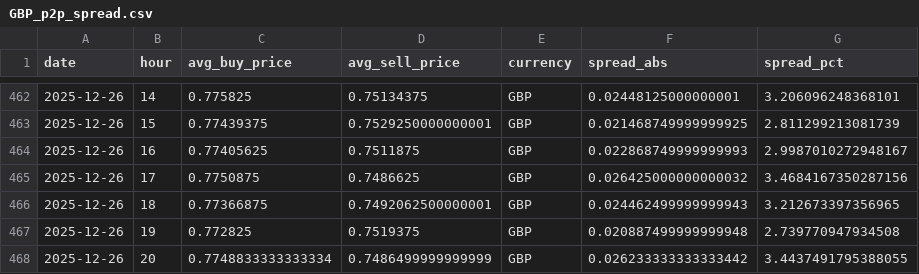
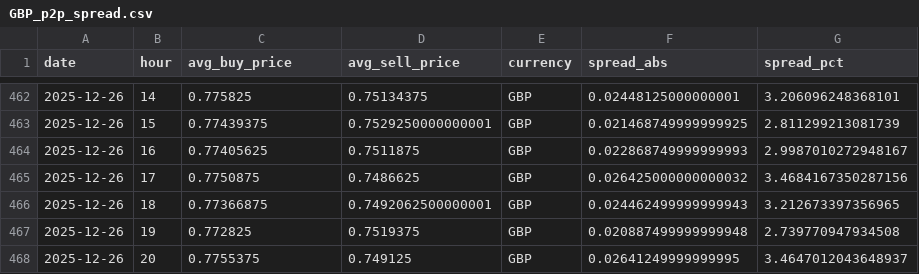
Before and after one commit to hec-dacm-p2p-2025/final-project, a CSV file: phase3_dashboard/exports/p2p_spread_by_currency/GBP_p2p_spread.csv, drawn as a sheet; only a part is shown, gaps mark what is left out; removed rows and columns are numbered as before the commit, all else as after; the diff names each change by its address in the sheet, - before the commit and + after, or states it on an @@ line.

```diff
--- a/phase3_dashboard/exports/p2p_spread_by_currency/GBP_p2p_spread.csv
+++ b/phase3_dashboard/exports/p2p_spread_by_currency/GBP_p2p_spread.csv
-row 468: 2025-12-26 | 20 | 0.7748833333333334 | 0.7486499999999999 | GBP | 0.026233333333333442 | 3.4437491795388055
+row 468: 2025-12-26 | 20 | 0.7755375 | 0.749125 | GBP | 0.02641249999999995 | 3.4647012043648937
```
Also changed, not shown: phase3_dashboard/exports/intraday_profile_by_currency/USD_intraday_profile.csv, phase3_dashboard/exports/p2p_spread_by_currency/BOB_p2p_spread.csv, 54 other files.
